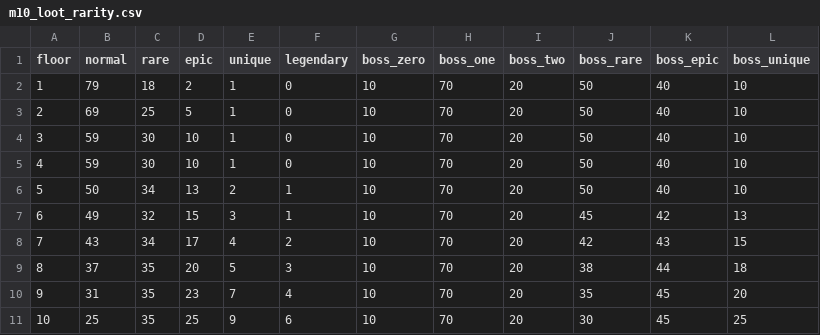
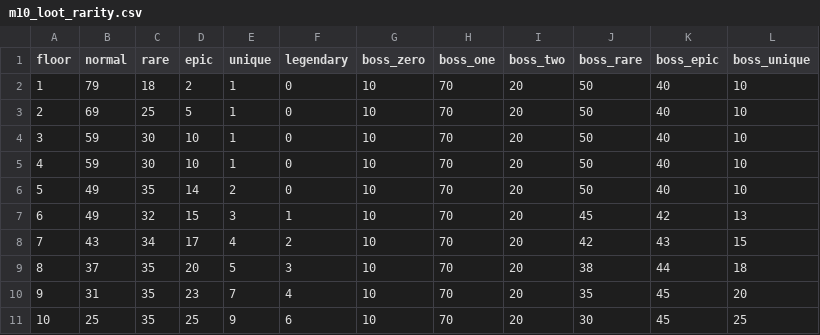
Before and after one commit to mun0520j-alt/dungeon-extraction, a CSV file: Assets/Resources/Data/m10_loot_rarity.csv, drawn as a sheet.

```diff
--- a/Assets/Resources/Data/m10_loot_rarity.csv
+++ b/Assets/Resources/Data/m10_loot_rarity.csv
@@ -5,3 +5,3 @@ floor,normal,rare,epic,unique,legendary,boss_zero,boss_one,boss_two,boss_rare,bo
 4,59,30,10,1,0,10,70,20,50,40,10
-5,50,34,13,2,1,10,70,20,50,40,10
+5,49,35,14,2,0,10,70,20,50,40,10
 6,49,32,15,3,1,10,70,20,45,42,13
```
Also changed, not shown: 1 other file.
